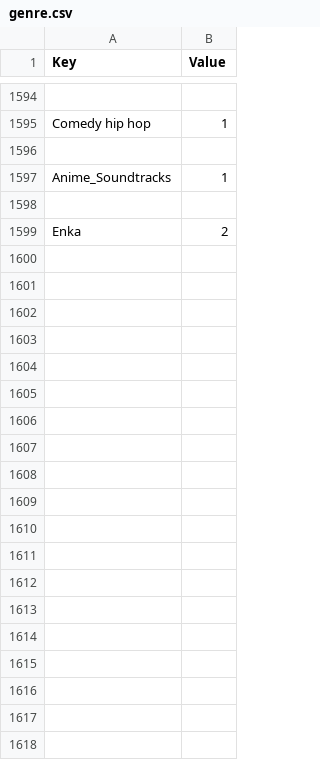
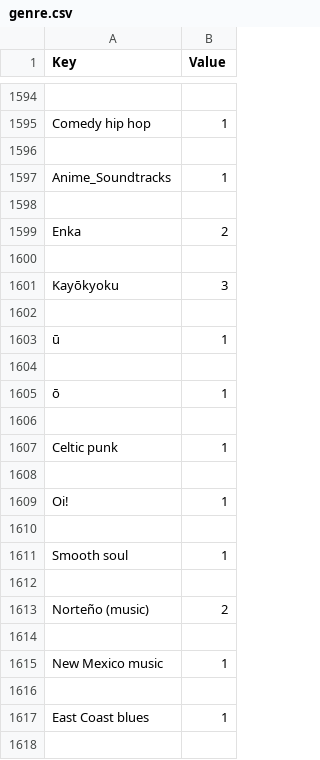
Before and after one commit to EvaldasButikis/frogal_stones, a CSV file: genre.csv, drawn as a sheet; only a part is shown, gaps mark what is left out; the diff covers the shown part only; the diff names each change by its address in the sheet, - before the commit and + after, or states it on an @@ line.

Commit message:
Updated genre code

```diff
--- a/genre.csv
+++ b/genre.csv
+row 1600: (empty)
+row 1601: Kayōkyoku | 3
+row 1602: (empty)
+row 1603: ū | 1
+row 1604: (empty)
+row 1605: ō | 1
+row 1606: (empty)
+row 1607: Celtic punk | 1
+row 1608: (empty)
+row 1609: Oi! | 1
+row 1610: (empty)
+row 1611: Smooth soul | 1
+row 1612: (empty)
+row 1613: Norteño (music) | 2
+row 1614: (empty)
+row 1615: New Mexico music | 1
+row 1616: (empty)
+row 1617: East Coast blues | 1
+row 1618: (empty)
```
Also changed, not shown: 17 added rows elsewhere in this file, 1 other file.
